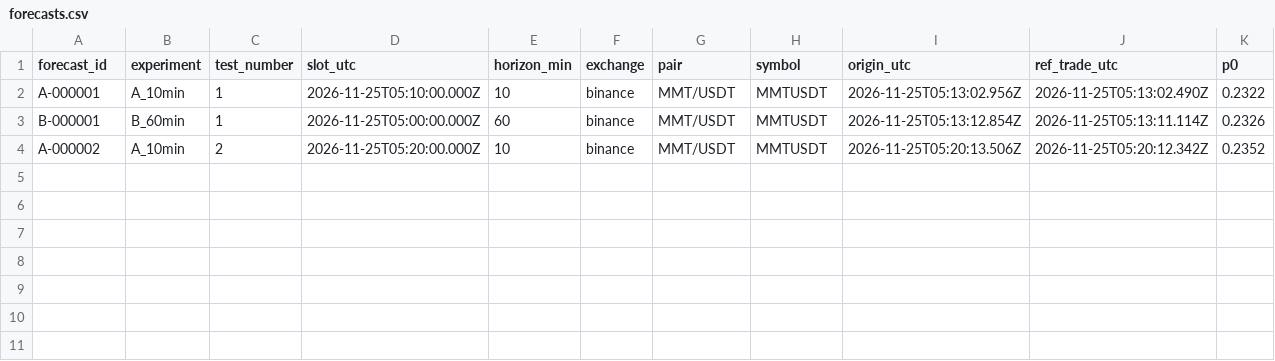
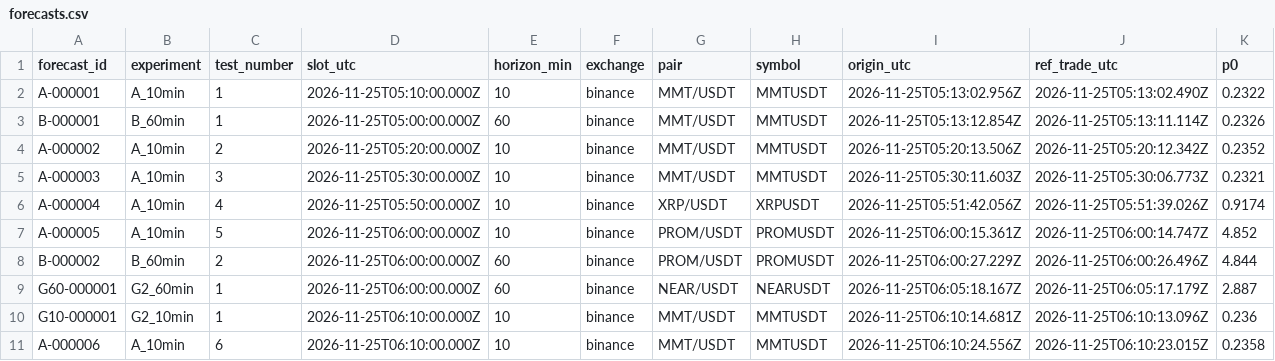
Before and after one commit to usage99918-ctrl/Nj, a CSV file: reports/exports/forecasts.csv, drawn as a sheet; only a part is shown; rows hold the shown columns only; the diff names each change by its address in the sheet, - before the commit and + after, or states it on an @@ line.

```diff
--- a/reports/exports/forecasts.csv
+++ b/reports/exports/forecasts.csv
+row 5: A-000003 | A_10min | 3 | 2026-11-25T05:30:00.000Z | 10 | binance | MMT/USDT | MMTUSDT | 2026-11-25T05:30:11.603Z | 2026-11-25T05:30:06.773Z | 0.2321
+row 6: A-000004 | A_10min | 4 | 2026-11-25T05:50:00.000Z | 10 | binance | XRP/USDT | XRPUSDT | 2026-11-25T05:51:42.056Z | 2026-11-25T05:51:39.026Z | 0.9174
+row 7: A-000005 | A_10min | 5 | 2026-11-25T06:00:00.000Z | 10 | binance | PROM/USDT | PROMUSDT | 2026-11-25T06:00:15.361Z | 2026-11-25T06:00:14.747Z | 4.852
+row 8: B-000002 | B_60min | 2 | 2026-11-25T06:00:00.000Z | 60 | binance | PROM/USDT | PROMUSDT | 2026-11-25T06:00:27.229Z | 2026-11-25T06:00:26.496Z | 4.844
+row 9: G60-000001 | G2_60min | 1 | 2026-11-25T06:00:00.000Z | 60 | binance | NEAR/USDT | NEARUSDT | 2026-11-25T06:05:18.167Z | 2026-11-25T06:05:17.179Z | 2.887
+row 10: G10-000001 | G2_10min | 1 | 2026-11-25T06:10:00.000Z | 10 | binance | MMT/USDT | MMTUSDT | 2026-11-25T06:10:14.681Z | 2026-11-25T06:10:13.096Z | 0.236
+row 11: A-000006 | A_10min | 6 | 2026-11-25T06:10:00.000Z | 10 | binance | MMT/USDT | MMTUSDT | 2026-11-25T06:10:24.556Z | 2026-11-25T06:10:23.015Z | 0.2358
```
Also changed, not shown: reports/exports/outcomes.csv, reports/exports/scans.csv, 21 other files.
